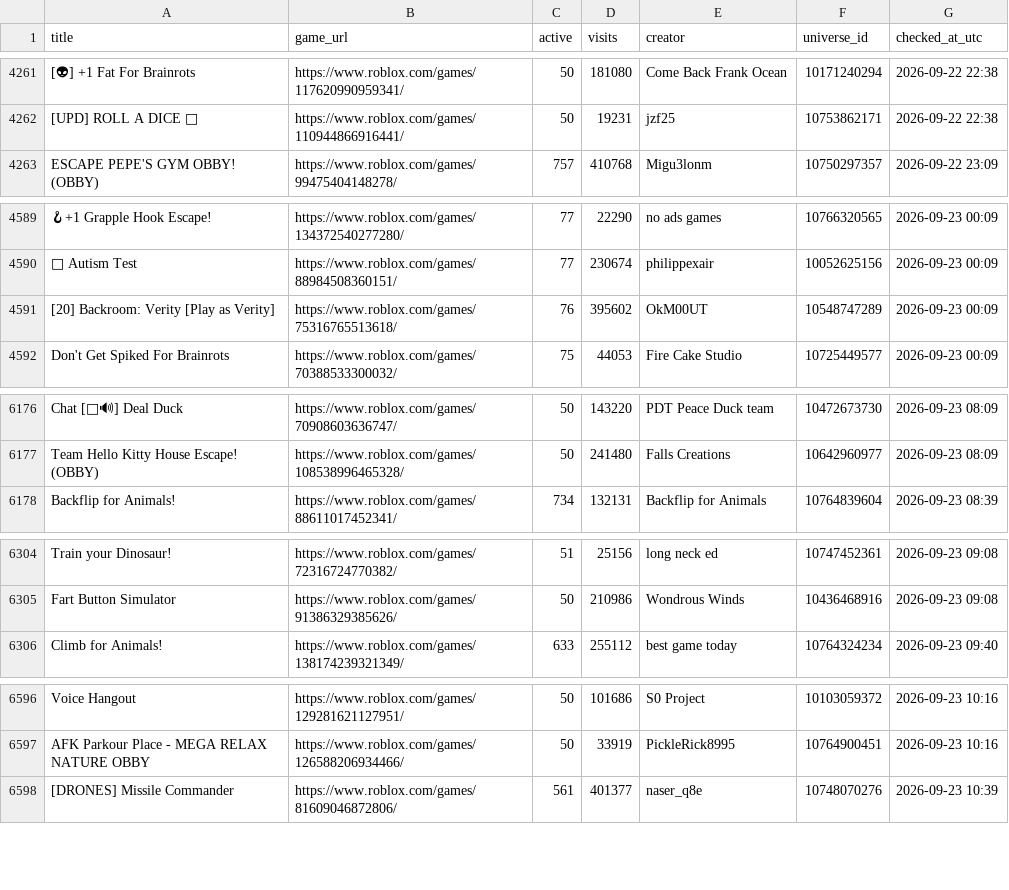
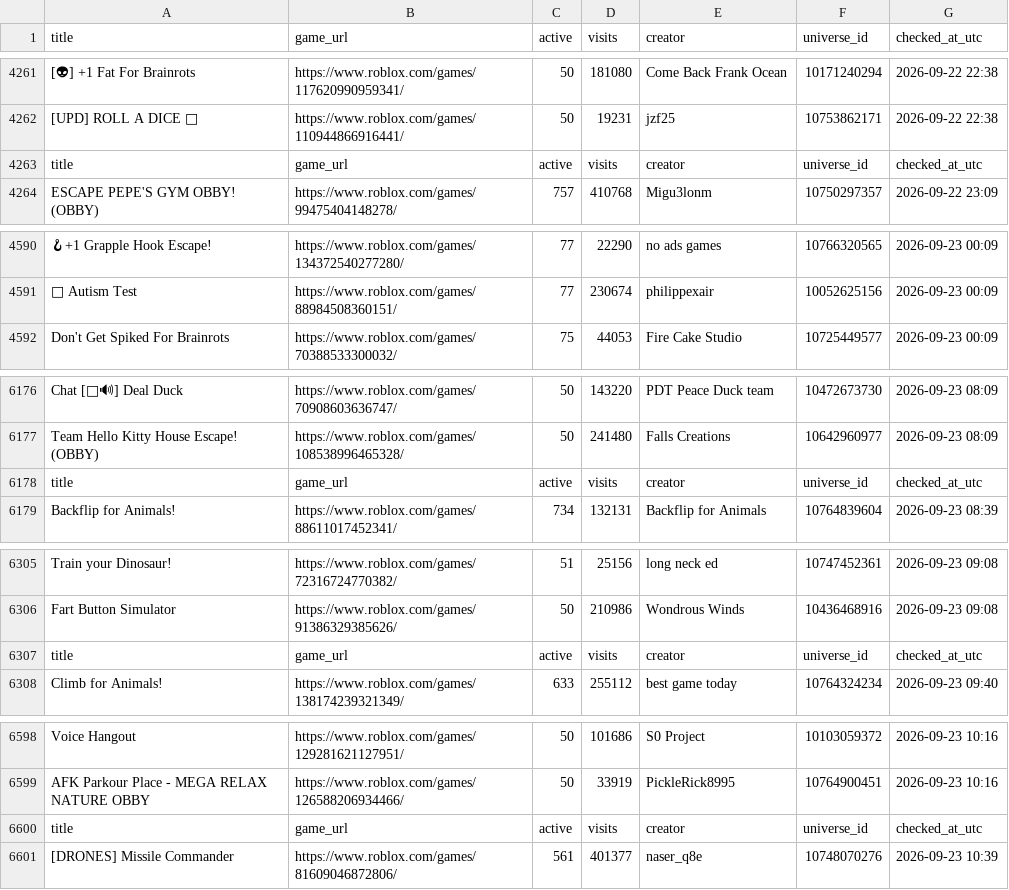
Before and after one commit to DhurimHalili/Find, a CSV file: watchlist_history.csv, drawn as a sheet; only a part is shown, gaps mark what is left out; removed rows and columns are numbered as before the commit, all else as after; the diff covers the shown part only; the diff names each change by its address in the sheet, - before the commit and + after, or states it on an @@ line.

```diff
--- a/watchlist_history.csv
+++ b/watchlist_history.csv
+row 4263: title | game_url | active | visits | creator | universe_id | checked_at_utc
-row 4591: [20] Backroom: Verity [Play as Verity] | https://www.roblox.com/games/75316765513618/ | 76 | 395602 | OkM00UT | 10548747289 | 2026-09-23 00:09
+row 6178: title | game_url | active | visits | creator | universe_id | checked_at_utc
+row 6307: title | game_url | active | visits | creator | universe_id | checked_at_utc
+row 6600: title | game_url | active | visits | creator | universe_id | checked_at_utc
```
Also changed, not shown: 5 added rows elsewhere in this file, 4 other files.
